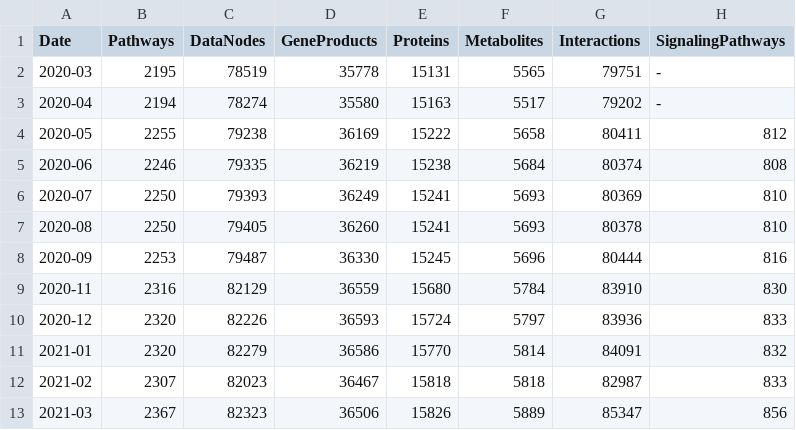
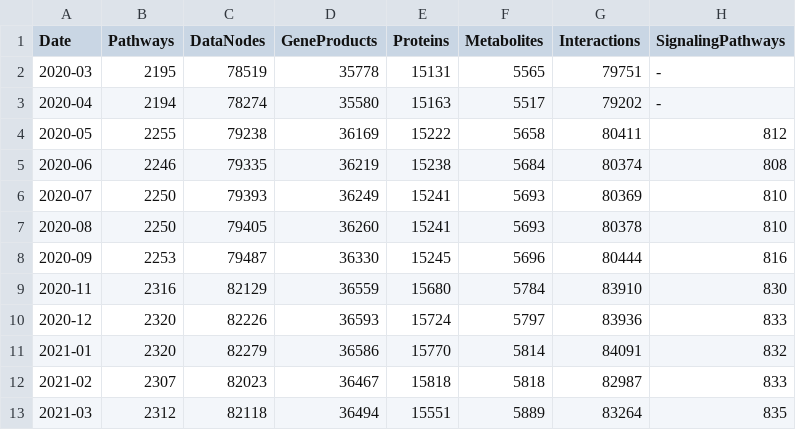
Before and after one commit to marvinm2/WikiPathwaysLoader, a TSV file: WikiPathwayscounts.tsv, drawn as a sheet.

Commit message:
Update WikiPathwayscounts.tsv

```diff
--- a/WikiPathwayscounts.tsv
+++ b/WikiPathwayscounts.tsv
@@ -12,2 +12,2 @@ Date	Pathways	DataNodes	GeneProducts	Proteins	Metabolites	Interactions	Signaling
 2021-02	2307	82023	36467	15818	5818	82987	833
-2021-03	2367	82323	36506	15826	5889	85347	856
+2021-03	2312	82118	36494	15551	5889	83264	835
```
